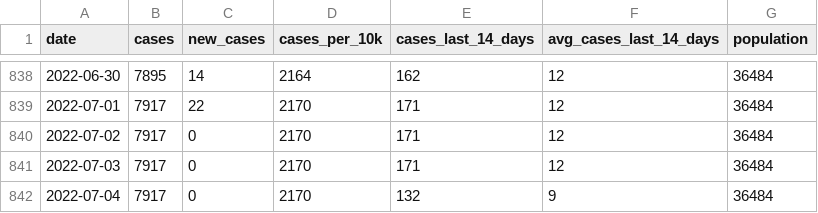
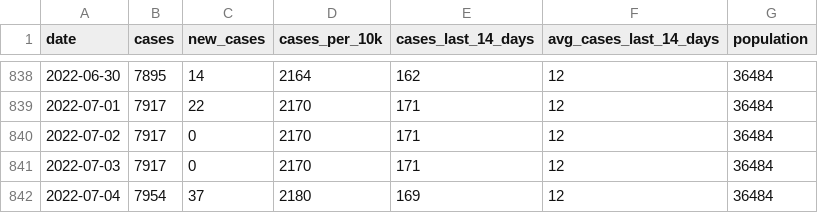
Before and after one commit to JEKarsten/tsl-covid-dashboard, a CSV file: data/claremont-cases.csv, drawn as a sheet; only a part is shown, gaps mark what is left out.

Commit message:
Automated repo update

```diff
--- a/data/claremont-cases.csv
+++ b/data/claremont-cases.csv
@@ -841,2 +841,2 @@ date,cases,new_cases,cases_per_10k,cases_last_14_days,avg_cases_last_14_days,pop
 2022-07-03,7917,0,2170,171,12,36484
-2022-07-04,7917,0,2170,132,9,36484
+2022-07-04,7954,37,2180,169,12,36484
```
